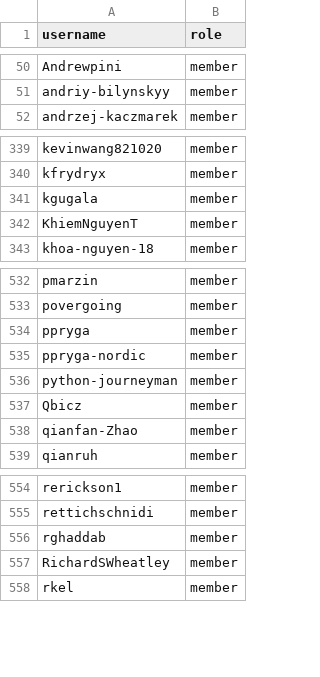
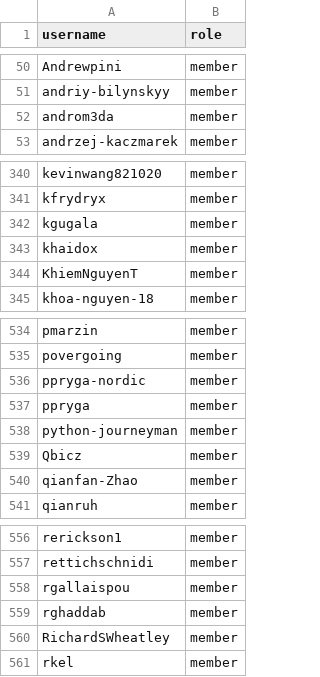
Before and after one commit to zephyrproject-rtos/infrastructure, a CSV file: terraform/github-zephyrproject-rtos/team/team-members/contributors.csv, drawn as a sheet; only a part is shown, gaps mark what is left out.

```diff
--- a/terraform/github-zephyrproject-rtos/team/team-members/contributors.csv
+++ b/terraform/github-zephyrproject-rtos/team/team-members/contributors.csv
@@ -51,2 +51,3 @@ Andrewpini,member
 andriy-bilynskyy,member
+androm3da,member
 andrzej-kaczmarek,member
@@ -341,2 +342,3 @@ kfrydryx,member
 kgugala,member
+khaidox,member
 KhiemNguyenT,member
@@ -533,4 +535,4 @@ pmarzin,member
 povergoing,member
+ppryga-nordic,member
 ppryga,member
-ppryga-nordic,member
 python-journeyman,member
@@ -555,2 +557,3 @@ rerickson1,member
 rettichschnidi,member
+rgallaispou,member
 rghaddab,member
```
Also changed, not shown: terraform/github-zephyrproject-rtos/team/team-members/collaborators.csv, terraform/github-zephyrproject-rtos/team/team-members/maintainers.csv.
